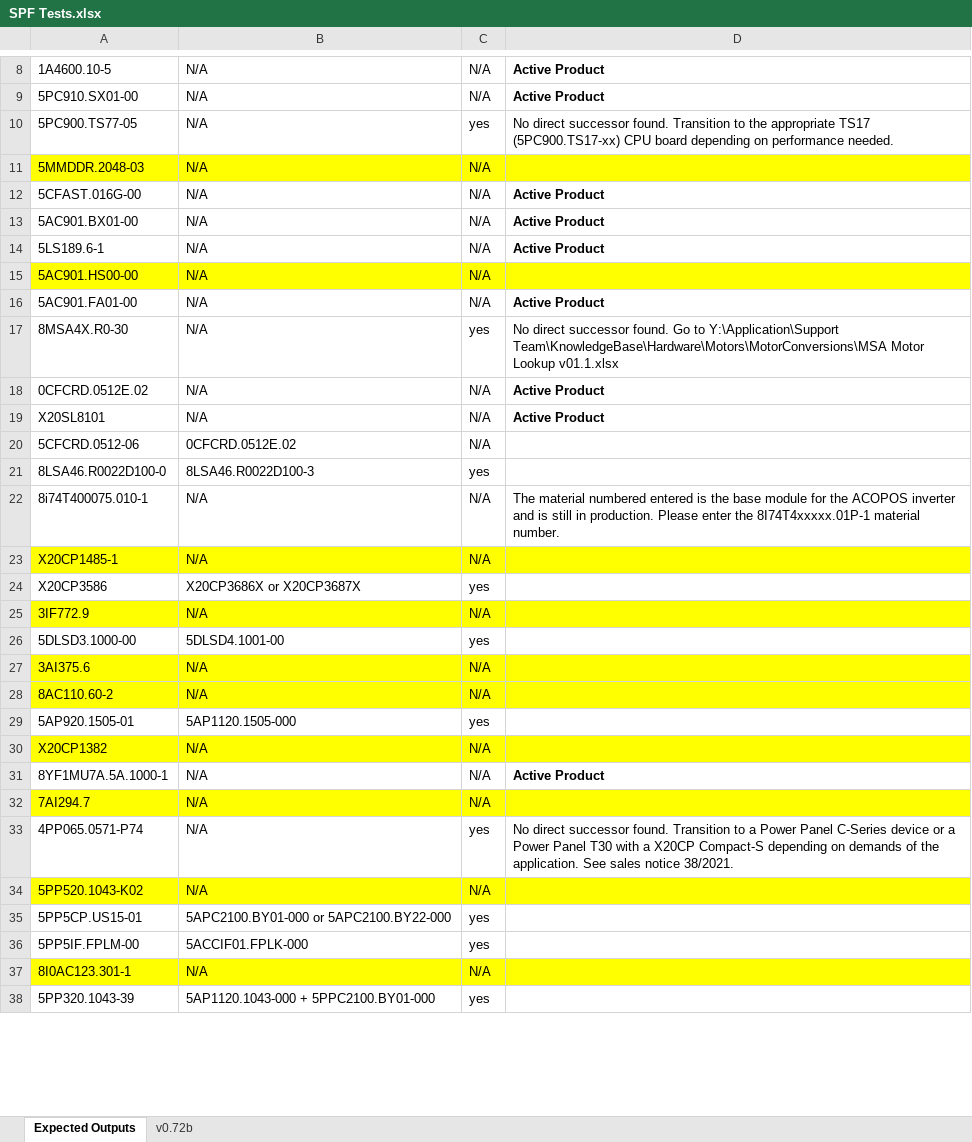
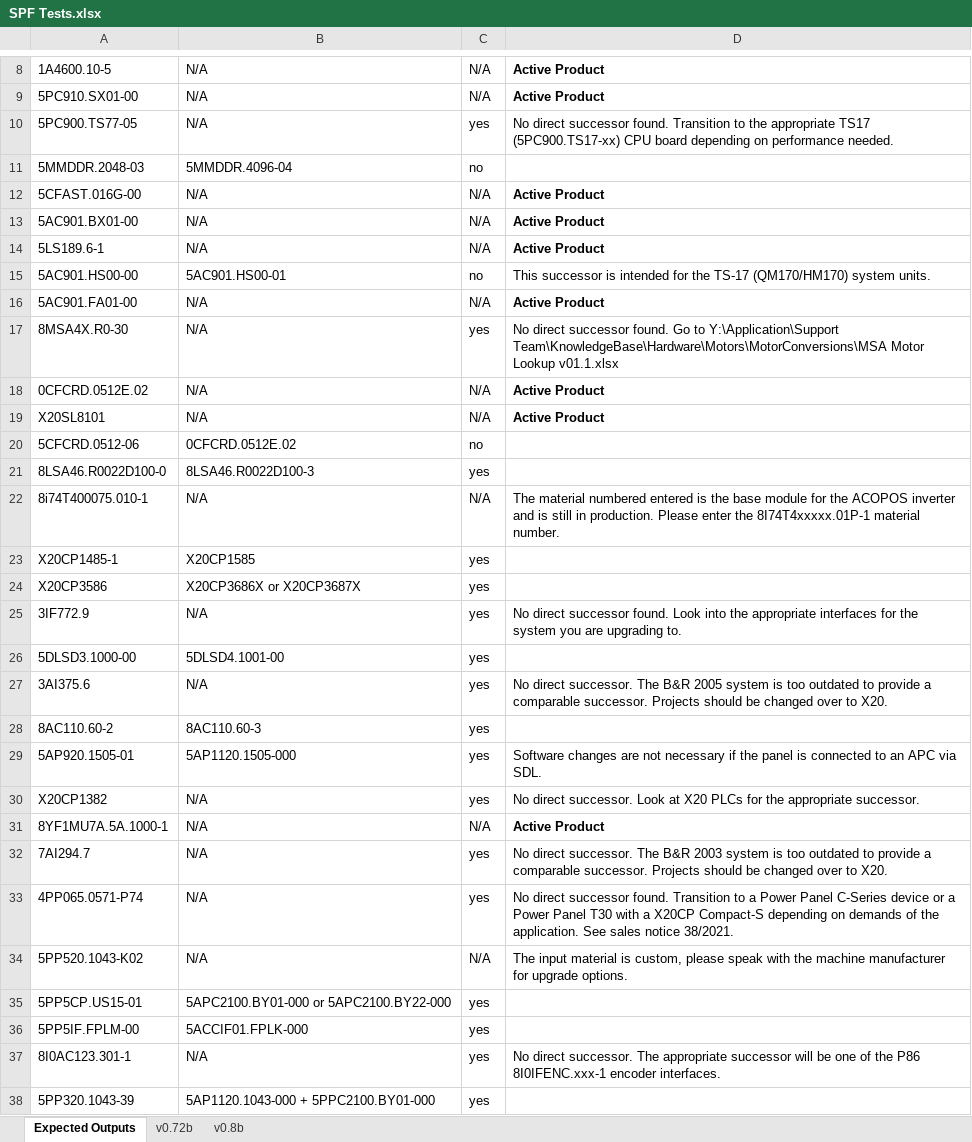
Before and after one commit to ChrisHairstonBnR/BnR-Successor-Product-Finder, an Excel workbook: testing/SPF Tests.xlsx, sheet Expected Outputs, drawn as a sheet; only a part is shown, gaps mark what is left out; values as stored, in another font and other column widths than the file's, no borders; table styles not drawn; the diff covers the shown part only; the diff names each change by its address in the sheet, - before the commit and + after, or states it on an @@ line.

Commit message:
Bugfix: Materials without a hyphen were previously failing.

```diff
--- a/testing/SPF Tests.xlsx (sheet Expected Outputs)
+++ b/testing/SPF Tests.xlsx (sheet Expected Outputs)
+sheet tab: v0.8b
-A11:D11 fill: #FFFF00
+A11:D11 fill: none
-B11: N/A
+B11: 5MMDDR.4096-04
-C11: N/A
+C11: no
-A15:D15 fill: #FFFF00
+A15:D15 fill: none
-B15: N/A
+B15: 5AC901.HS00-01
-C15: N/A
+C15: no
-D15: (empty)
+D15: This successor is intended for the TS-17 (QM170/HM170) system units.
-C20: N/A
+C20: no
-A23:D23 fill: #FFFF00
+A23:D23 fill: none
-B23: N/A
+B23: X20CP1585
-C23: N/A
+C23: yes
-A25:D25 fill: #FFFF00
+A25:D25 fill: none
-C25: N/A
+C25: yes
-D25: (empty)
+D25: No direct successor found. Look into the appropriate interfaces for the system you are upgrading to.
-A27:D28 fill: #FFFF00
+A27:D28 fill: none
-C27:C28: N/A
+C27:C28: yes
-D27: (empty)
+D27: No direct successor. The B&R 2005 system is too outdated to provide a comparable successor. Projects should be changed over to X20.
-B28: N/A
+B28: 8AC110.60-3
-D29: (empty)
+D29: Software changes are not necessary if the panel is connected to an APC via SDL.
-A30:D30 fill: #FFFF00
+A30:D30 fill: none
-C30: N/A
+C30: yes
-D30: (empty)
+D30: No direct successor. Look at X20 PLCs for the appropriate successor.
-A32:D32 fill: #FFFF00
+A32:D32 fill: none
-C32: N/A
+C32: yes
-D32: (empty)
+D32: No direct successor. The B&R 2003 system is too outdated to provide a comparable successor. Projects should be changed over to X20.
-A34:D34 fill: #FFFF00
+A34:D34 fill: none
-D34: (empty)
+D34: The input material is custom, please speak with the machine manufacturer for upgrade options.
-A37:D37 fill: #FFFF00
+A37:D37 fill: none
-C37: N/A
+C37: yes
-D37: (empty)
+D37: No direct successor. The appropriate successor will be one of the P86 8I0IFENC.xxx-1 encoder interfaces.
```
Also changed, not shown: 2 edited cells and cell formats elsewhere in this sheet, sheet v0.72b, 1 other file.
